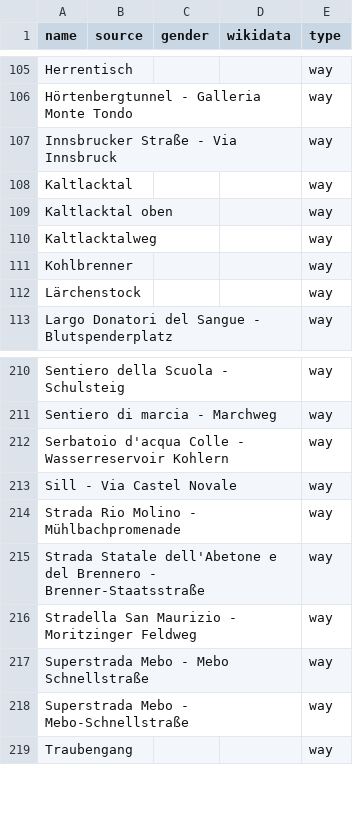
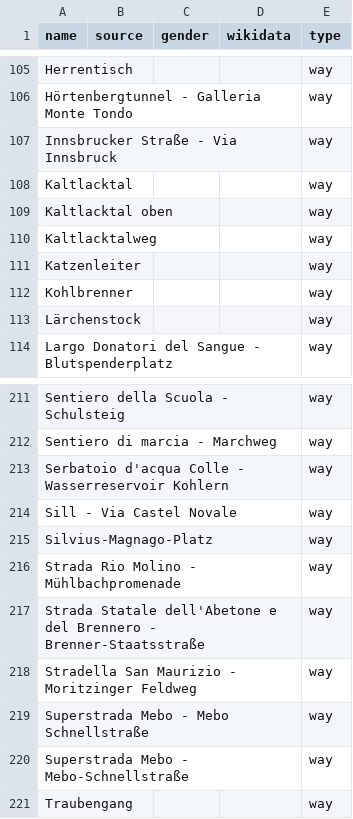
Before and after one commit to EqualStreetNames/equalstreetnames-bolzano, a CSV file: data/other.csv, drawn as a sheet; only a part is shown, gaps mark what is left out; the diff names each change by its address in the sheet, - before the commit and + after, or states it on an @@ line.

```diff
--- a/data/other.csv
+++ b/data/other.csv
+row 111: Katzenleiter |  |  |  | way
+row 215: Silvius-Magnago-Platz |  |  |  | way
```
Also changed, not shown: 3 other files.
